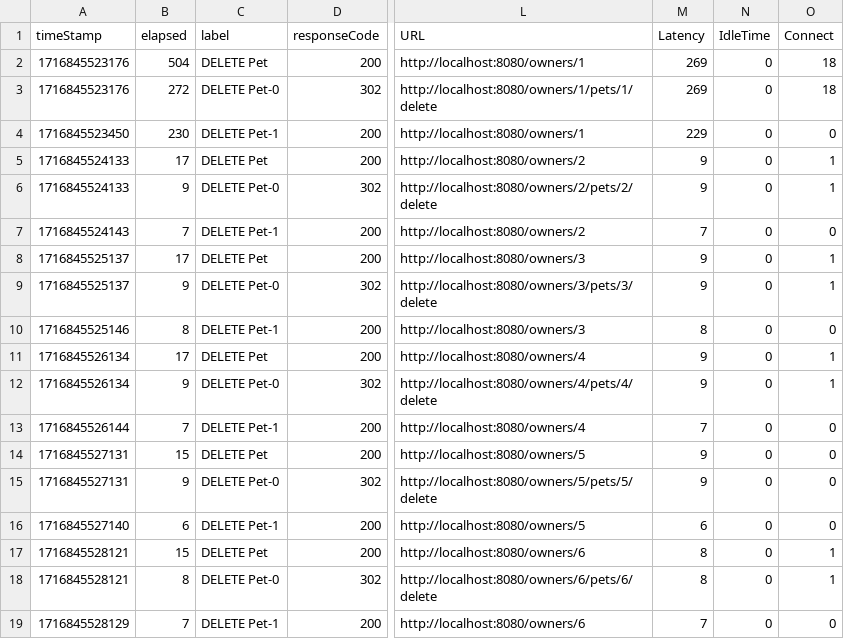
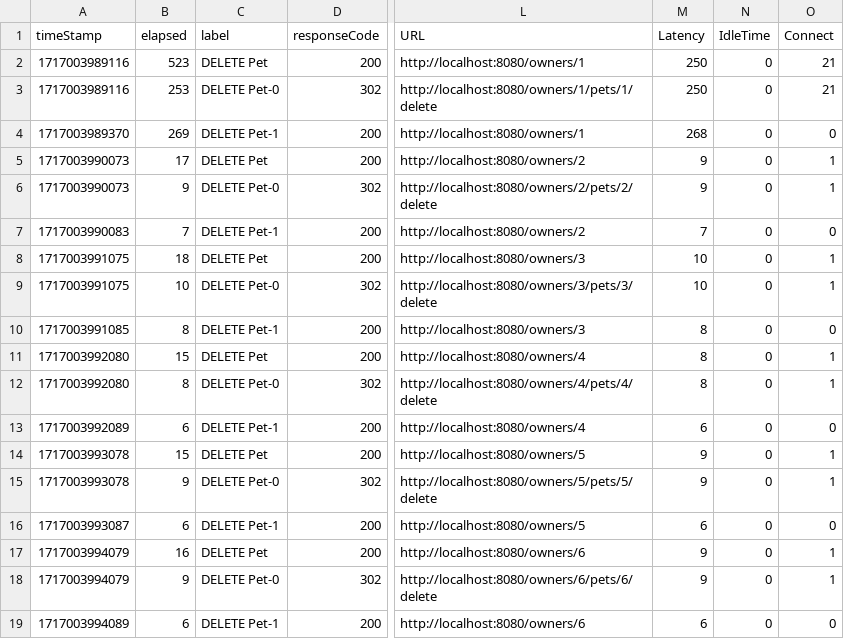
Before and after one commit to NunoMarmeleiro/spring-petclinic, a CSV file: jmeter/data/async_jmeter_deletePet.csv, drawn as a sheet; only a part is shown, gaps mark what is left out; the diff covers the shown part only; the diff names each change by its address in the sheet, - before the commit and + after, or states it on an @@ line.

```diff
--- a/jmeter/data/async_jmeter_deletePet.csv
+++ b/jmeter/data/async_jmeter_deletePet.csv
-A2:A3 (timeStamp): 1716845523176
+A2:A3 (timeStamp): 1717003989116
-B2 (elapsed): 504
+B2 (elapsed): 523
-M2:M3 (Latency): 269
+M2:M3 (Latency): 250
-O2:O3 (Connect): 18
+O2:O3 (Connect): 21
-B3 (elapsed): 272
+B3 (elapsed): 253
-A4 (timeStamp): 1716845523450
+A4 (timeStamp): 1717003989370
-B4 (elapsed): 230
+B4 (elapsed): 269
-M4 (Latency): 229
+M4 (Latency): 268
-A5:A6 (timeStamp): 1716845524133
+A5:A6 (timeStamp): 1717003990073
-A7 (timeStamp): 1716845524143
+A7 (timeStamp): 1717003990083
-A8:A9 (timeStamp): 1716845525137
+A8:A9 (timeStamp): 1717003991075
-B8 (elapsed): 17
+B8 (elapsed): 18
-M8:M9 (Latency): 9
+M8:M9 (Latency): 10
-B9 (elapsed): 9
+B9 (elapsed): 10
-A10 (timeStamp): 1716845525146
+A10 (timeStamp): 1717003991085
-A11:A12 (timeStamp): 1716845526134
+A11:A12 (timeStamp): 1717003992080
-B11 (elapsed): 17
+B11 (elapsed): 15
-M11:M12 (Latency): 9
+M11:M12 (Latency): 8
-B12 (elapsed): 9
+B12 (elapsed): 8
-A13 (timeStamp): 1716845526144
+A13 (timeStamp): 1717003992089
-B13 (elapsed): 7
+B13 (elapsed): 6
-M13 (Latency): 7
+M13 (Latency): 6
-A14:A15 (timeStamp): 1716845527131
+A14:A15 (timeStamp): 1717003993078
-O14:O15 (Connect): 0
+O14:O15 (Connect): 1
-A16 (timeStamp): 1716845527140
+A16 (timeStamp): 1717003993087
-A17:A18 (timeStamp): 1716845528121
+A17:A18 (timeStamp): 1717003994079
-B17 (elapsed): 15
+B17 (elapsed): 16
-M17:M18 (Latency): 8
+M17:M18 (Latency): 9
-B18 (elapsed): 8
+B18 (elapsed): 9
-A19 (timeStamp): 1716845528129
+A19 (timeStamp): 1717003994089
-B19 (elapsed): 7
+B19 (elapsed): 6
-M19 (Latency): 7
+M19 (Latency): 6
```
Also changed, not shown: 33 edited cells elsewhere in this file, jmeter/data/async_jmeter_deleteOwner.csv, jmeter/data/monolith_jmeter_deleteOwner.csv, 7 other files.
